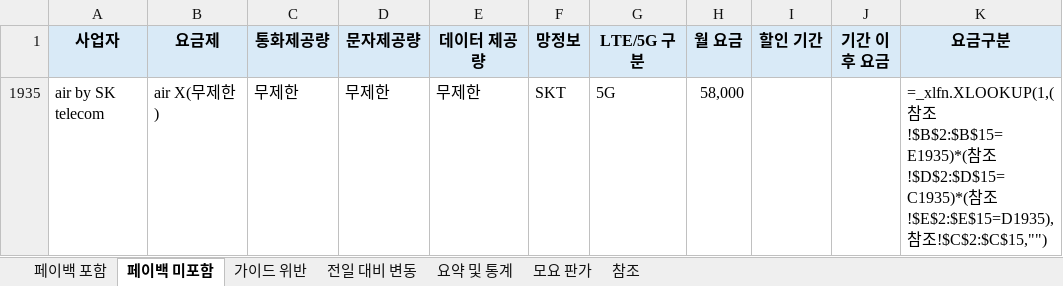
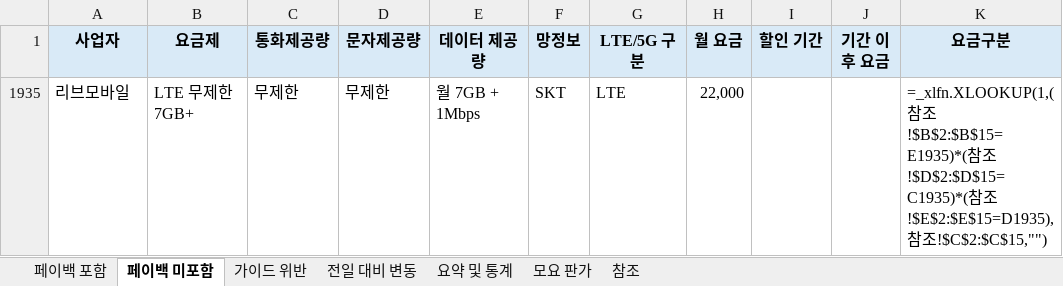
Before and after one commit to kjch444-sketchs/moyoplan-crawler, an Excel workbook: moyoplan_parsed_plans.xlsx, sheet 페이백 미포함, drawn as a sheet; values as stored, in another font and other column widths than the file's, no borders; formulas without a stored value are shown as written; removed rows and columns are numbered as before the commit, all else as after; the diff names each change by its address in the sheet, - before the commit and + after, or states it on an @@ line.

```diff
--- a/moyoplan_parsed_plans.xlsx (sheet 페이백 미포함)
+++ b/moyoplan_parsed_plans.xlsx (sheet 페이백 미포함)
-row 1935: air by SK telecom | air X(무제한) | 무제한 | 무제한 | 무제한 | SKT | 5G | 58,000 |  |  | =_xlfn.XLOOKUP(1,(참조!$B$2:$B$15=E1935)*(참조!$D$2:$D$15=C1935)*(참조!$E$2:$E$15=D1935),참조!$C$2:$C$15,"")
+row 1935: 리브모바일 | LTE 무제한 7GB+ | 무제한 | 무제한 | 월 7GB + 1Mbps | SKT | LTE | 22,000 |  |  | =_xlfn.XLOOKUP(1,(참조!$B$2:$B$15=E1935)*(참조!$D$2:$D$15=C1935)*(참조!$E$2:$E$15=D1935),참조!$C$2:$C$15,"")
```
Also changed, not shown: sheet 전일 대비 변동, sheet 페이백 포함, sheet 요약 및 통계, hidden cells.
